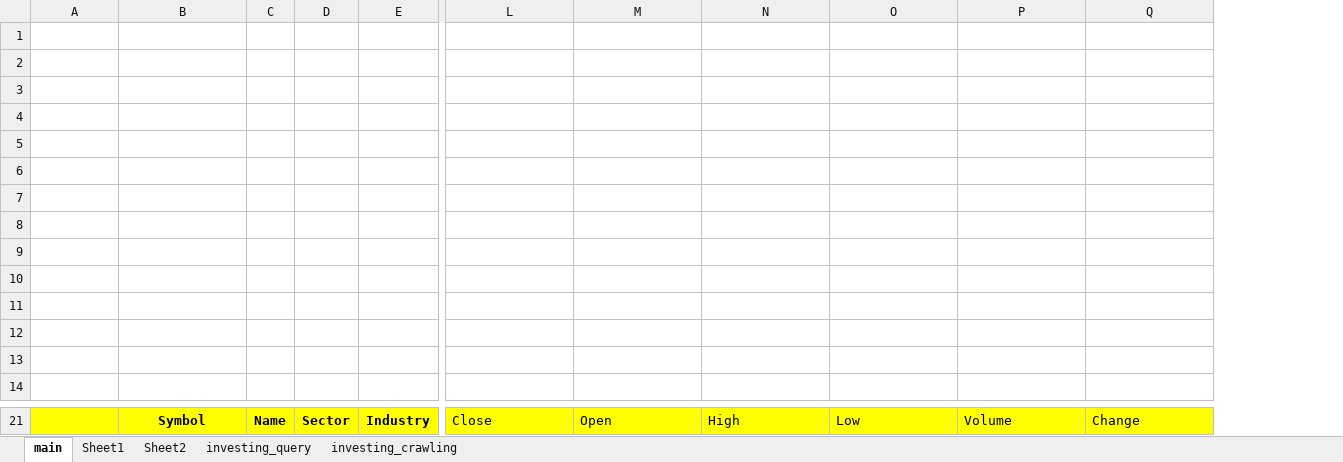
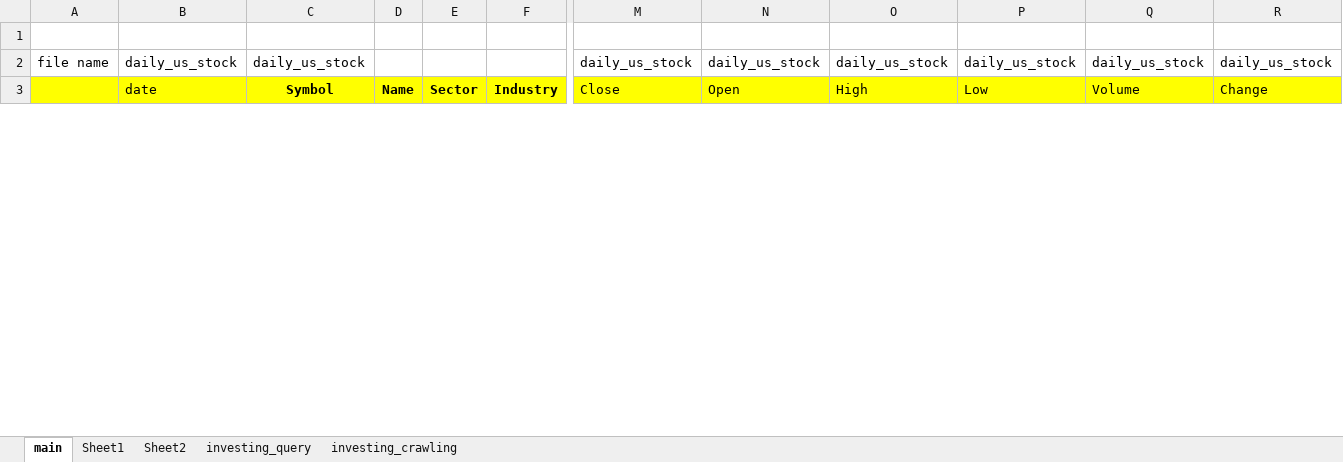
Before and after one commit to dss-17th/crawling-repo-5, an Excel workbook: sp500.xlsx, sheet main, drawn as a sheet; only a part is shown, gaps mark what is left out; values as stored, in another font and other column widths than the file's, no borders; removed rows and columns are numbered as before the commit, all else as after; rows hold the shown columns only; the diff covers the shown part only; the diff names each change by its address in the sheet, - before the commit and + after, or states it on an @@ line.

Commit message:
excel file

```diff
--- a/sp500.xlsx (sheet main)
+++ b/sp500.xlsx (sheet main)
+column B (date), row 2: daily_us_stock
-row 2: (empty)
+row 2: file name | daily_us_stock | daily_us_stock |  |  |  | daily_us_stock | daily_us_stock | daily_us_stock | daily_us_stock | daily_us_stock | daily_us_stock
-row 3: (empty)
-row 4: (empty)
-row 5: (empty)
-row 6: (empty)
-row 7: (empty)
-row 8: (empty)
-row 9: (empty)
-row 10: (empty)
-row 11: (empty)
-row 12: (empty)
-row 13: (empty)
-row 14: (empty)
```
Also changed, not shown: 6 removed rows elsewhere in this sheet, formulas that keep their value.
